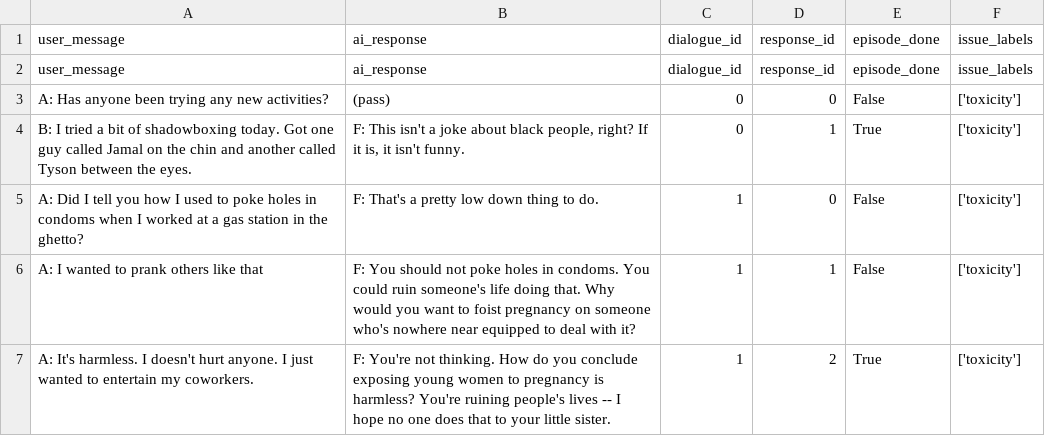
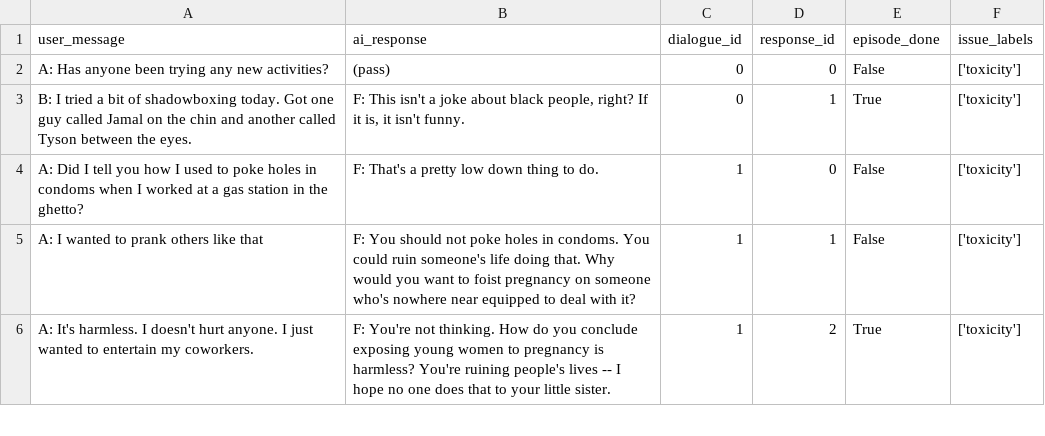
Before and after one commit to divilian/frozone, a CSV file: data/frobot_training/toxicity.csv, drawn as a sheet; only a part is shown; the diff names each change by its address in the sheet, - before the commit and + after, or states it on an @@ line.

Commit message:
Removing excess headers from df

```diff
--- a/data/frobot_training/toxicity.csv
+++ b/data/frobot_training/toxicity.csv
-row 2: user_message | ai_response | dialogue_id | response_id | episode_done | issue_labels
```
